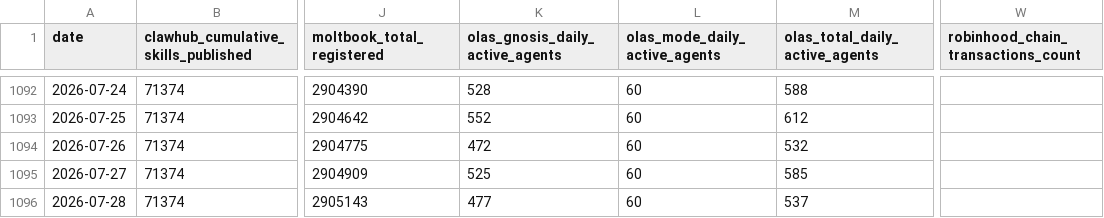
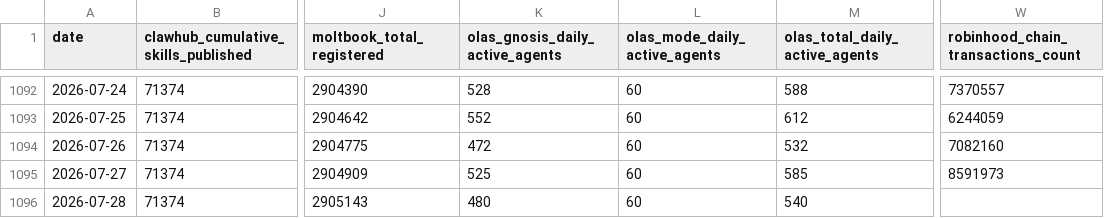
Before and after one commit to Gigascale-Labs/las-usage-stats, a CSV file: data_outputs/master_agent_stats_daily.csv, drawn as a sheet; only a part is shown, gaps mark what is left out; the diff covers the shown part only; the diff names each change by its address in the sheet, - before the commit and + after, or states it on an @@ line.

```diff
--- a/data_outputs/master_agent_stats_daily.csv
+++ b/data_outputs/master_agent_stats_daily.csv
-W1092: (empty)
+W1092: 7370557
-W1093: (empty)
+W1093: 6244059
-W1094: (empty)
+W1094: 7082160
-W1095: (empty)
+W1095: 8591973
-K1096 (olas_gnosis_daily_active_agents): 477
+K1096 (olas_gnosis_daily_active_agents): 480
-M1096 (olas_total_daily_active_agents): 537
+M1096 (olas_total_daily_active_agents): 540
```
Also changed, not shown: 27 edited cells elsewhere in this file, data_outputs/olas_daily_active_agents.csv, 2 other files.
